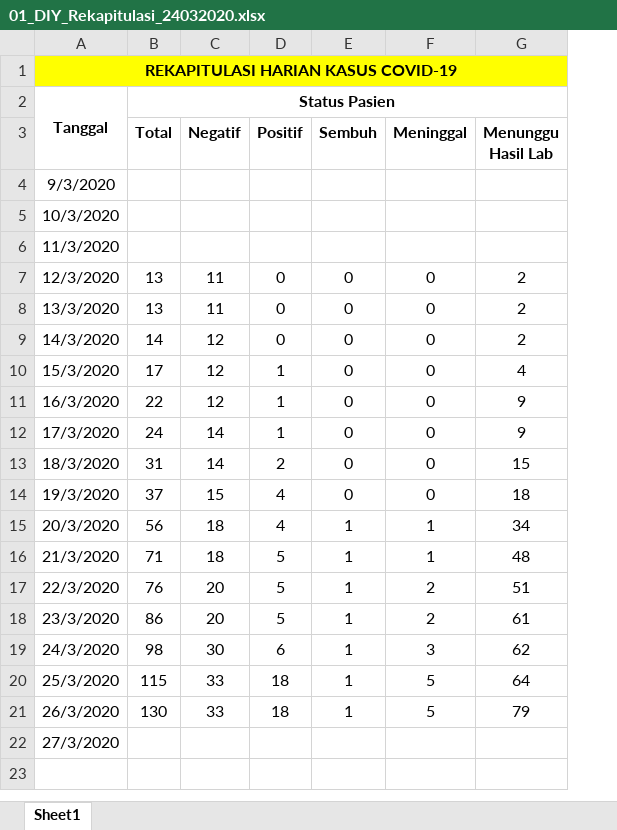
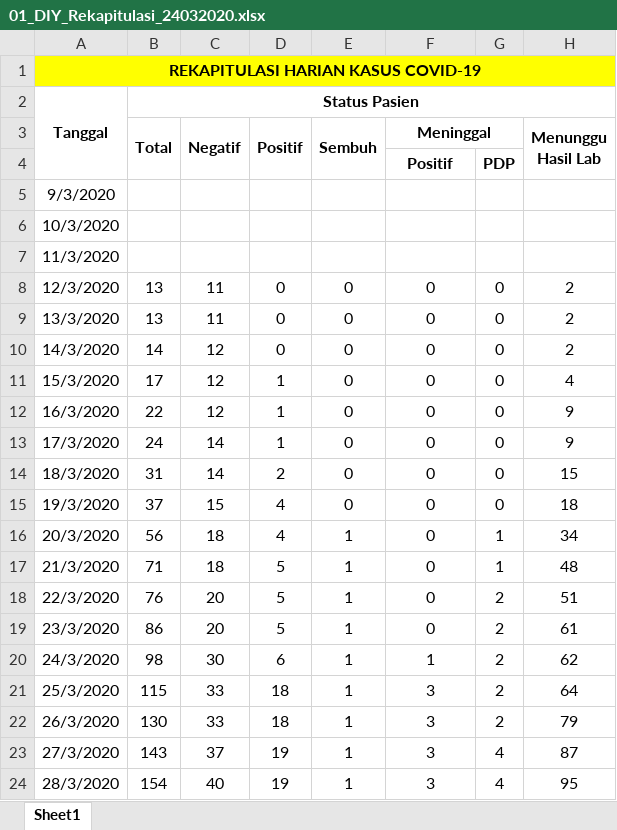
Before and after one commit to reksoadi/Covid_19_Tracking, an Excel workbook: Daerah Istimewa Yogyakarta/01_DIY_Rekapitulasi_24032020.xlsx, sheet Sheet1, drawn as a sheet; values as stored, in another font and other column widths than the file's, no borders; charts and pictures not drawn; addresses are those after the commit; the diff names each change by its address in the sheet, - before the commit and + after, or states it on an @@ line.

```diff
--- a/Daerah Istimewa Yogyakarta/01_DIY_Rekapitulasi_24032020.xlsx (sheet Sheet1)
+++ b/Daerah Istimewa Yogyakarta/01_DIY_Rekapitulasi_24032020.xlsx (sheet Sheet1)
+column G, rows 8-23: 0 | 0 | 0 | 0 | 0 | 0 | 0 | 0 | 1 | 1 | 2 | 2 | 2 | 2 | 2 | 4
+B3:B4 merged
+C3:C4 merged
+D3:D4 merged
+E3:E4 merged
+F3:G3 merged
+H3:H4 merged
+row 4:  |  |  |  |  | Positif | PDP
-F16:F17 (Meninggal): 1
+F16:F17 (Meninggal): 0
-F18:F19 (Meninggal): 2
+F18:F19 (Meninggal): 0
-F20 (Meninggal): 3
+F20 (Meninggal): 1
-F21:F22 (Meninggal): 5
+F21:F22 (Meninggal): 3
-B23 (Total): (empty)
+B23 (Total): 143
-C23 (Negatif): (empty)
+C23 (Negatif): 37
-D23 (Positif): (empty)
+D23 (Positif): 19
-E23 (Sembuh): (empty)
+E23 (Sembuh): 1
-F23 (Meninggal): (empty)
+F23 (Meninggal): 3
-H23 (Menunggu Hasil Lab): (empty)
+H23 (Menunggu Hasil Lab): 87
+row 24: 28/3/2020 | 154 | 40 | 19 | 1 | 3 | 4 | 95
```
Also changed, not shown: Daerah Istimewa Yogyakarta/03_DIY_Infected_24032020.xlsx, Daerah Istimewa Yogyakarta/05_DIY_Recovered_24032020.xlsx, 13 other files.
